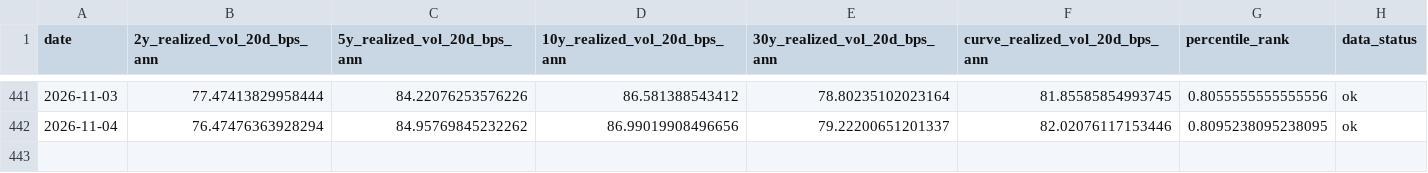
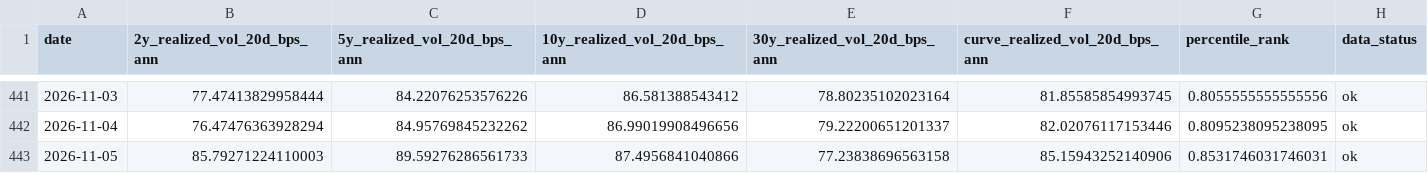
Before and after one commit to singingdog47/nvestment-quant, a CSV file: data/regime/treasury_volatility_history.csv, drawn as a sheet; only a part is shown, gaps mark what is left out; the diff names each change by its address in the sheet, - before the commit and + after, or states it on an @@ line.

```diff
--- a/data/regime/treasury_volatility_history.csv
+++ b/data/regime/treasury_volatility_history.csv
+row 443: 2026-11-05 | 85.79271224110003 | 89.59276286561733 | 87.4956841040866 | 77.23838696563158 | 85.15943252140906 | 0.8531746031746031 | ok
```
Also changed, not shown: data/intelligence/company_events_latest.csv, data/intelligence/company_events_new.csv, 30 other files.
